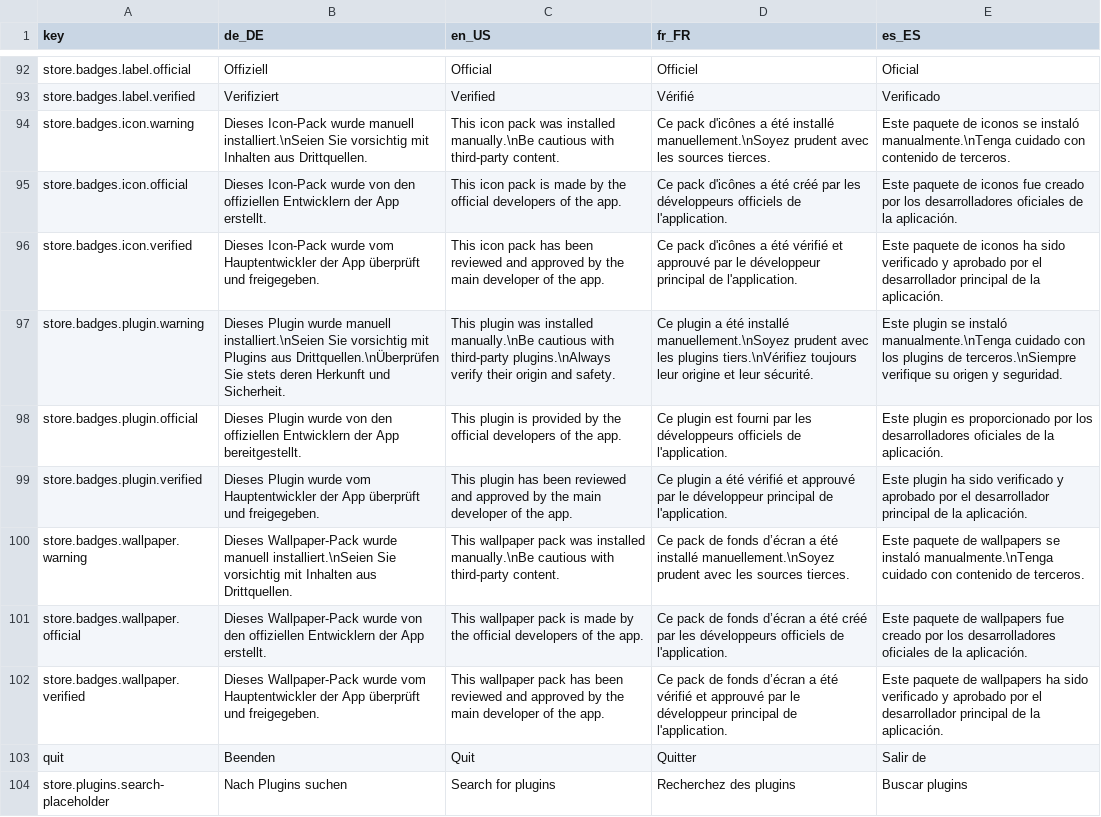
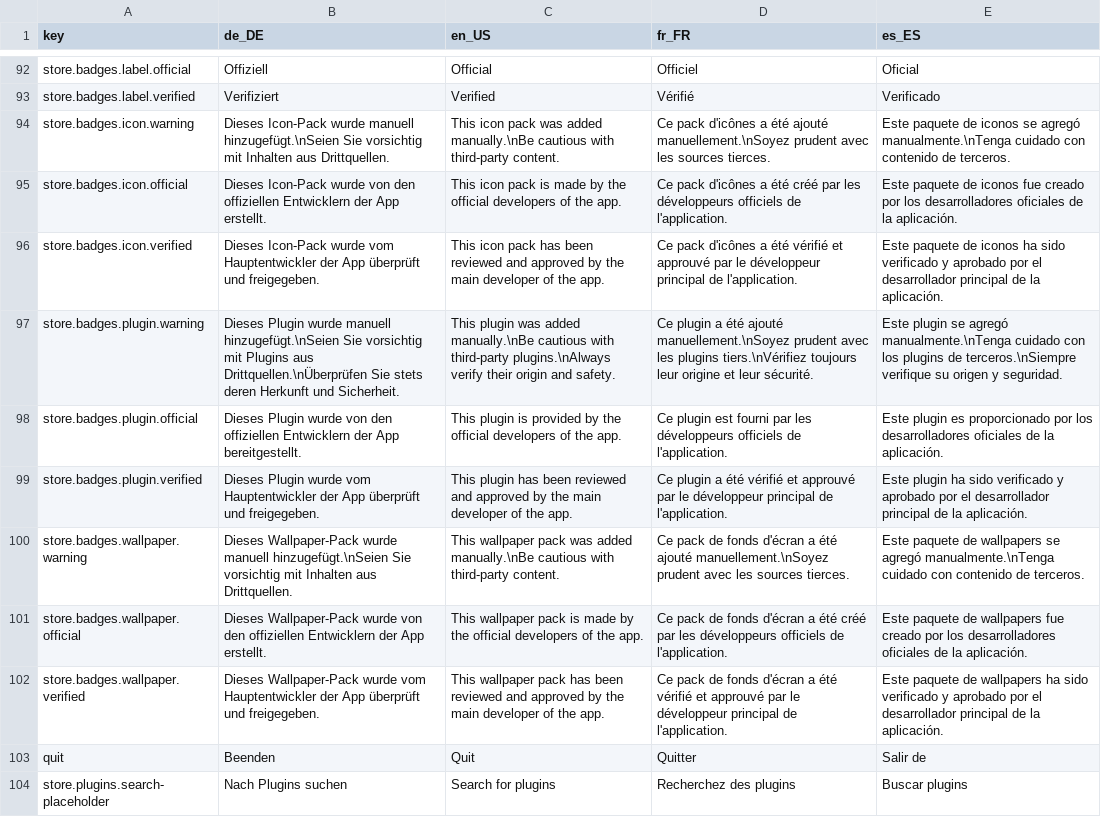
Before and after one commit to StreamController/StreamController, a CSV file: locales/locales.csv, drawn as a sheet; only a part is shown, gaps mark what is left out.

Commit message:
Chore(Locales): StoreBadges: added instead of installed

```diff
--- a/locales/locales.csv
+++ b/locales/locales.csv
@@ -93,11 +93,11 @@ store.badges.label.official;Offiziell;Official;Officiel;Oficial
 store.badges.label.verified;Verifiziert;Verified;Vérifié;Verificado
-store.badges.icon.warning;Dieses Icon-Pack wurde manuell installiert.\nSeien Sie vorsichtig mit Inhalten aus Drittquellen.;This icon pack was installed manually.\nBe cautious with third-party content.;Ce pack d'icônes a été installé manuellement.\nSoyez prudent avec les sources tierces.;Este paquete de iconos se instaló manualmente.\nTenga cuidado con contenido de terceros.
+store.badges.icon.warning;Dieses Icon-Pack wurde manuell hinzugefügt.\nSeien Sie vorsichtig mit Inhalten aus Drittquellen.;This icon pack was added manually.\nBe cautious with third-party content.;Ce pack d'icônes a été ajouté manuellement.\nSoyez prudent avec les sources tierces.;Este paquete de iconos se agregó manualmente.\nTenga cuidado con contenido de terceros.
 store.badges.icon.official;Dieses Icon-Pack wurde von den offiziellen Entwicklern der App erstellt.;This icon pack is made by the official developers of the app.;Ce pack d'icônes a été créé par les développeurs officiels de l'application.;Este paquete de iconos fue creado por los desarrolladores oficiales de la aplicación.
 store.badges.icon.verified;Dieses Icon-Pack wurde vom Hauptentwickler der App überprüft und freigegeben.;This icon pack has been reviewed and approved by the main developer of the app.;Ce pack d'icônes a été vérifié et approuvé par le développeur principal de l'application.;Este paquete de iconos ha sido verificado y aprobado por el desarrollador principal de la aplicación.
-store.badges.plugin.warning;Dieses Plugin wurde manuell installiert.\nSeien Sie vorsichtig mit Plugins aus Drittquellen.\nÜberprüfen Sie stets deren Herkunft und Sicherheit.;This plugin was installed manually.\nBe cautious with third-party plugins.\nAlways verify their origin and safety.;Ce plugin a été installé manuellement.\nSoyez prudent avec les plugins tiers.\nVérifiez toujours leur origine et leur sécurité.;Este plugin se instaló manualmente.\nTenga cuidado con los plugins de terceros.\nSiempre verifique su origen y seguridad.
+store.badges.plugin.warning;Dieses Plugin wurde manuell hinzugefügt.\nSeien Sie vorsichtig mit Plugins aus Drittquellen.\nÜberprüfen Sie stets deren Herkunft und Sicherheit.;This plugin was added manually.\nBe cautious with third-party plugins.\nAlways verify their origin and safety.;Ce plugin a été ajouté manuellement.\nSoyez prudent avec les plugins tiers.\nVérifiez toujours leur origine et leur sécurité.;Este plugin se agregó manualmente.\nTenga cuidado con los plugins de terceros.\nSiempre verifique su origen y seguridad.
 store.badges.plugin.official;Dieses Plugin wurde von den offiziellen Entwicklern der App bereitgestellt.;This plugin is provided by the official developers of the app.;Ce plugin est fourni par les développeurs officiels de l'application.;Este plugin es proporcionado por los desarrolladores oficiales de la aplicación.
 store.badges.plugin.verified;Dieses Plugin wurde vom Hauptentwickler der App überprüft und freigegeben.;This plugin has been reviewed and approved by the main developer of the app.;Ce plugin a été vérifié et approuvé par le développeur principal de l'application.;Este plugin ha sido verificado y aprobado por el desarrollador principal de la aplicación.
-store.badges.wallpaper.warning;Dieses Wallpaper-Pack wurde manuell installiert.\nSeien Sie vorsichtig mit Inhalten aus Drittquellen.;This wallpaper pack was installed manually.\nBe cautious with third-party content.;Ce pack de fonds d’écran a été installé manuellement.\nSoyez prudent avec les sources tierces.;Este paquete de wallpapers se instaló manualmente.\nTenga cuidado con contenido de terceros.
-store.badges.wallpaper.official;Dieses Wallpaper-Pack wurde von den offiziellen Entwicklern der App erstellt.;This wallpaper pack is made by the official developers of the app.;Ce pack de fonds d’écran a été créé par les développeurs officiels de l'application.;Este paquete de wallpapers fue creado por los desarrolladores oficiales de la aplicación.
-store.badges.wallpaper.verified;Dieses Wallpaper-Pack wurde vom Hauptentwickler der App überprüft und freigegeben.;This wallpaper pack has been reviewed and approved by the main developer of the app.;Ce pack de fonds d’écran a été vérifié et approuvé par le développeur principal de l'application.;Este paquete de wallpapers ha sido verificado y aprobado por el desarrollador principal de la aplicación.
+store.badges.wallpaper.warning;Dieses Wallpaper-Pack wurde manuell hinzugefügt.\nSeien Sie vorsichtig mit Inhalten aus Drittquellen.;This wallpaper pack was added manually.\nBe cautious with third-party content.;Ce pack de fonds d'écran a été ajouté manuellement.\nSoyez prudent avec les sources tierces.;Este paquete de wallpapers se agregó manualmente.\nTenga cuidado con contenido de terceros.
+store.badges.wallpaper.official;Dieses Wallpaper-Pack wurde von den offiziellen Entwicklern der App erstellt.;This wallpaper pack is made by the official developers of the app.;Ce pack de fonds d'écran a été créé par les développeurs officiels de l'application.;Este paquete de wallpapers fue creado por los desarrolladores oficiales de la aplicación.
+store.badges.wallpaper.verified;Dieses Wallpaper-Pack wurde vom Hauptentwickler der App überprüft und freigegeben.;This wallpaper pack has been reviewed and approved by the main developer of the app.;Ce pack de fonds d'écran a été vérifié et approuvé par le développeur principal de l'application.;Este paquete de wallpapers ha sido verificado y aprobado por el desarrollador principal de la aplicación.
 quit;Beenden;Quit;Quitter;Salir de
```
